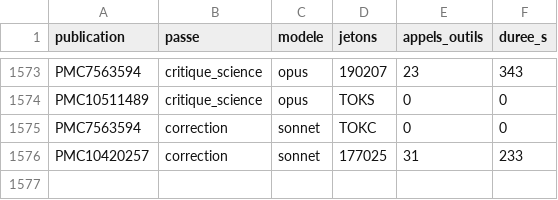
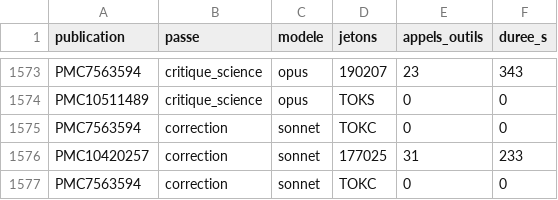
Before and after one commit to TerryChauvin/synthgraph-multi-agent-cloud, a CSV file: audits/jetons.csv, drawn as a sheet; only a part is shown, gaps mark what is left out; the diff names each change by its address in the sheet, - before the commit and + after, or states it on an @@ line.

```diff
--- a/audits/jetons.csv
+++ b/audits/jetons.csv
+row 1577: PMC7563594 | correction | sonnet | TOKC | 0 | 0
```
Also changed, not shown: 5 other files.
